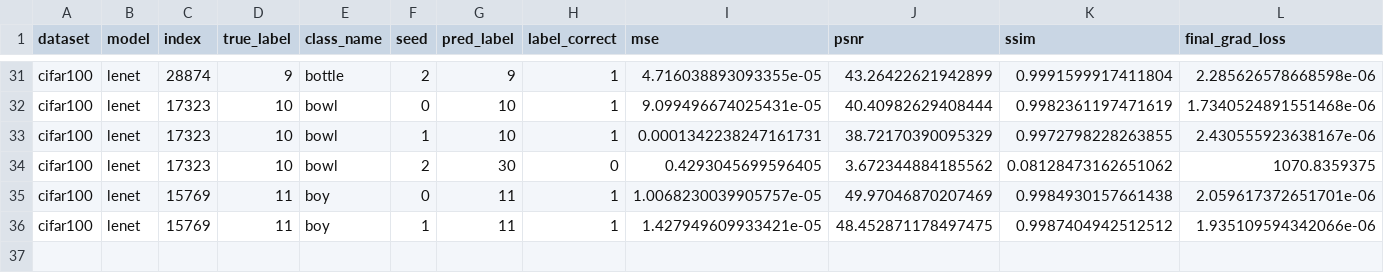
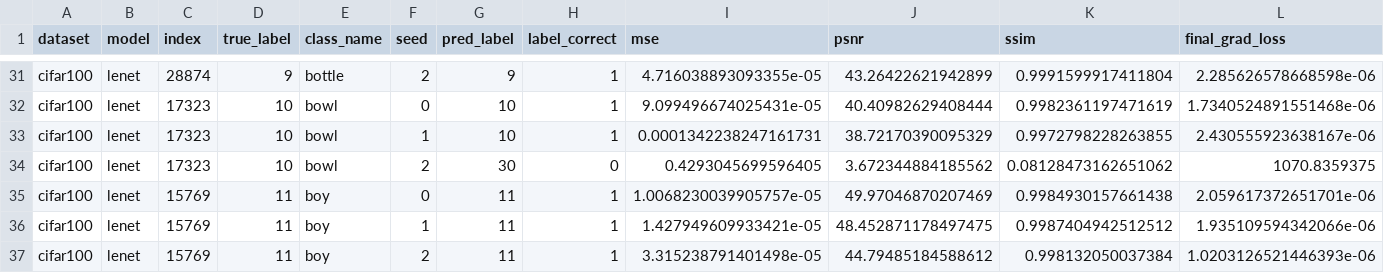
Before and after one commit to Andalib-Iftakher-26/APP-DS---Deep-Leakage-Grads, a CSV file: results/cifar100_codespace_resume_cifar100/results.csv, drawn as a sheet; only a part is shown, gaps mark what is left out; rows hold the shown columns only; the diff names each change by its address in the sheet, - before the commit and + after, or states it on an @@ line.

Commit message:
checkpoint: cifar100_codespace_resume_cifar100 36/60 trials

```diff
--- a/results/cifar100_codespace_resume_cifar100/results.csv
+++ b/results/cifar100_codespace_resume_cifar100/results.csv
+row 37: cifar100 | lenet | 15769 | 11 | boy | 2 | 11 | 1 | 3.315238791401498e-05 | 44.79485184588612 | 0.998132050037384 | 1.0203126521446393e-06
```
Also changed, not shown: 2 other files.
